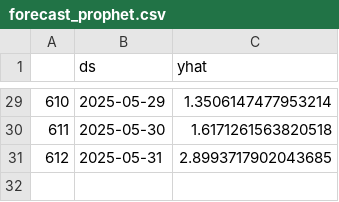
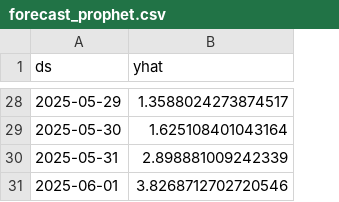
Before and after one commit to Sudhanshu3011/Zidio-Internship, a CSV file: StockAnalysis/forecast_prophet.csv, drawn as a sheet; only a part is shown, gaps mark what is left out; removed rows and columns are numbered as before the commit, all else as after; the diff covers the shown part only; the diff names each change by its address in the sheet, - before the commit and + after, or states it on an @@ line.

```diff
--- a/StockAnalysis/forecast_prophet.csv
+++ b/StockAnalysis/forecast_prophet.csv
-column A, rows 29-31: 610 | 611 | 612
-B28 (yhat): 1.3506147477953214
+B28 (yhat): 1.3588024273874517
-B29 (yhat): 1.6171261563820518
+B29 (yhat): 1.625108401043164
-B30 (yhat): 2.8993717902043685
+B30 (yhat): 2.898881009242339
+row 31: 2025-06-01 | 3.8268712702720546
```
Also changed, not shown: 1 removed row and 26 edited cells elsewhere in this file, StockAnalysis/forecast_arima.csv, StockAnalysis/forecast_sarima.csv, 9 other files.
